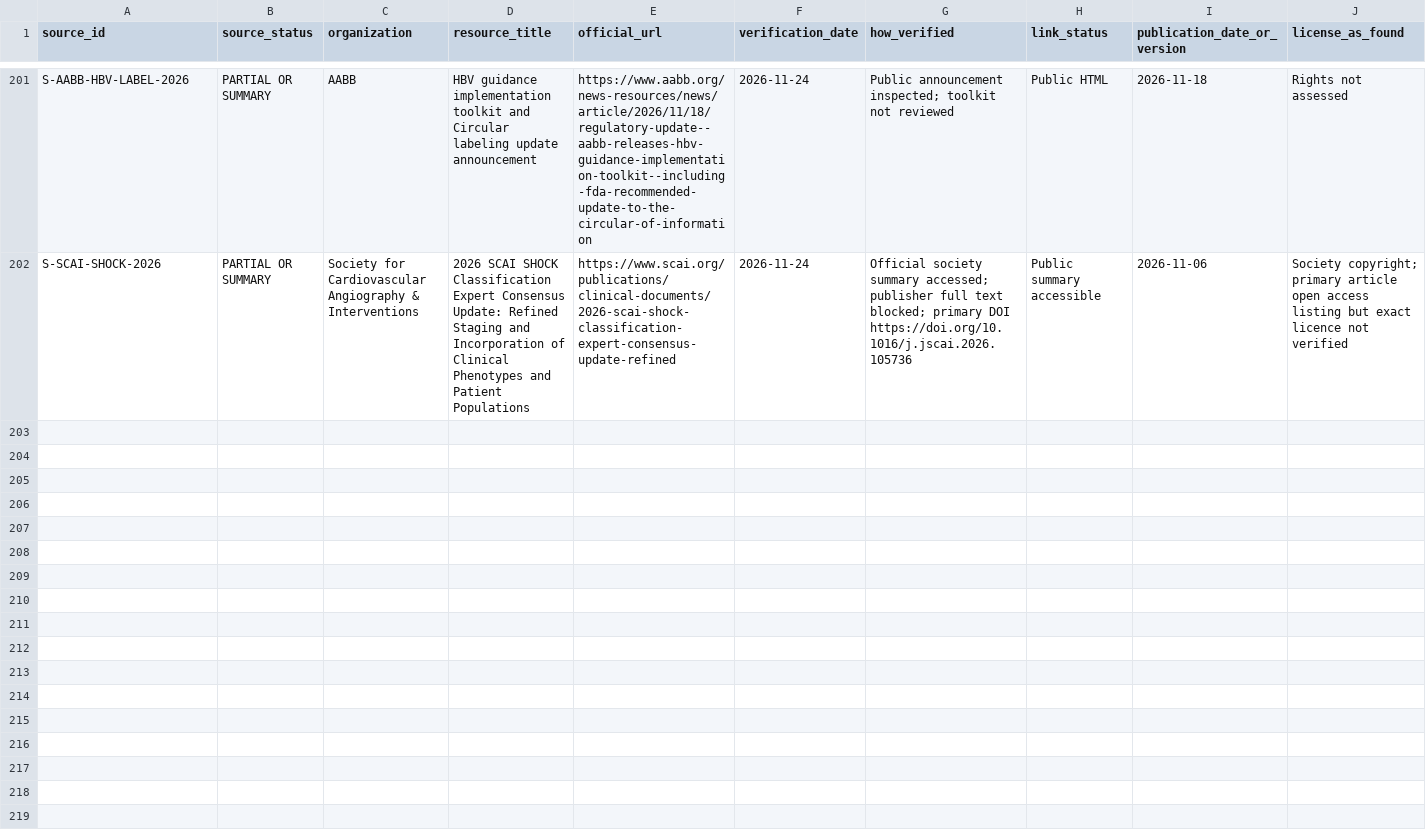
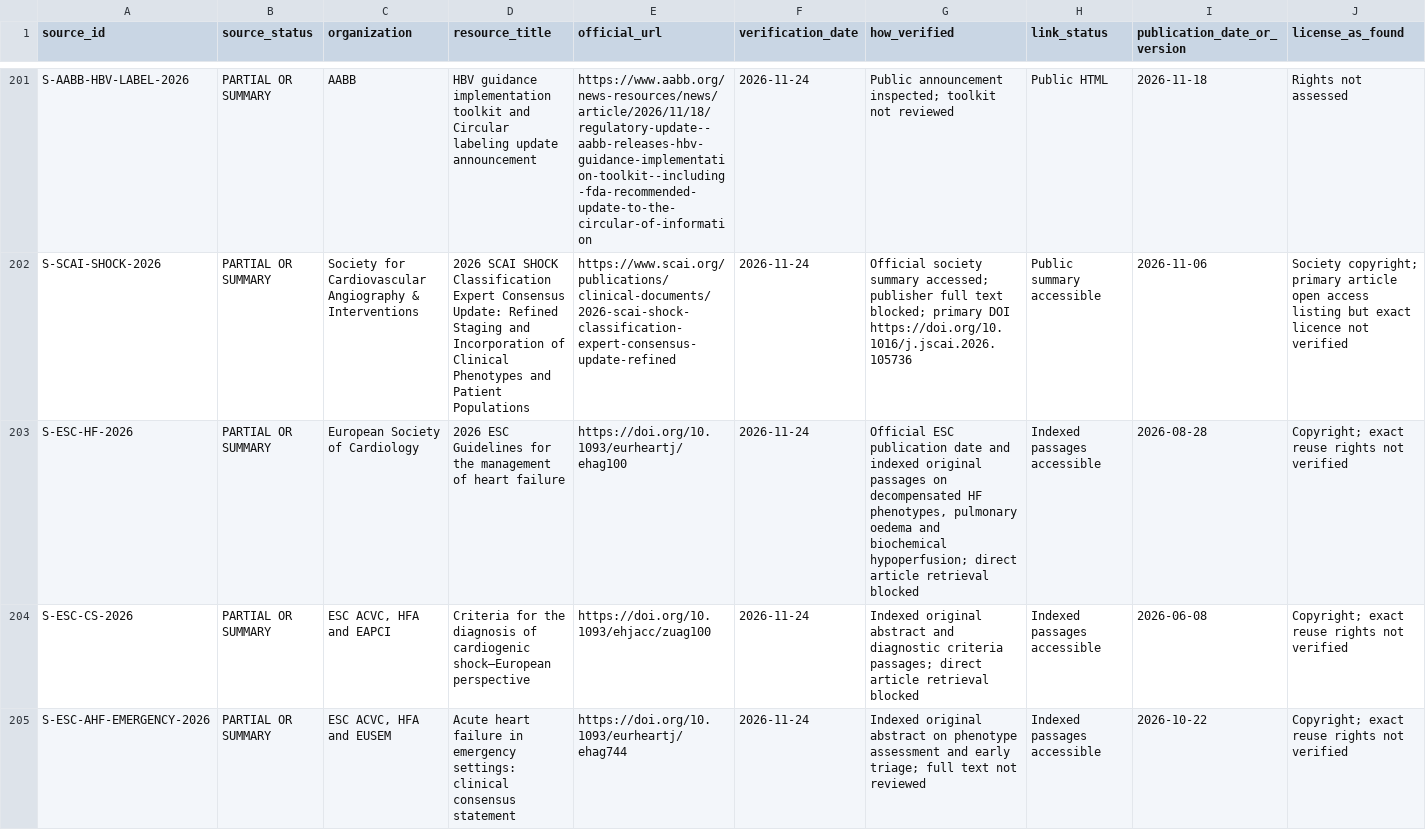
Before and after one commit to Awzy9/icu-nursing, a CSV file: sources/source_register.csv, drawn as a sheet; only a part is shown, gaps mark what is left out; rows hold the shown columns only; the diff names each change by its address in the sheet, - before the commit and + after, or states it on an @@ line.

Commit message:
Reconcile 2026 European heart failure and shock evidence in nursing drafts

```diff
--- a/sources/source_register.csv
+++ b/sources/source_register.csv
+row 203: S-ESC-HF-2026 | PARTIAL OR SUMMARY | European Society of Cardiology | 2026 ESC Guidelines for the management of heart failure | https://doi.org/10.1093/eurheartj/ehag100 | 2026-11-24 | Official ESC publication date and indexed original passages on decompensated HF phenotypes, pulmonary oedema and biochemical hypoperfusion; direct article retrieval blocked | Indexed passages accessible | 2026-08-28 | Copyright; exact reuse rights not verified
+row 204: S-ESC-CS-2026 | PARTIAL OR SUMMARY | ESC ACVC, HFA and EAPCI | Criteria for the diagnosis of cardiogenic shock—European perspective | https://doi.org/10.1093/ehjacc/zuag100 | 2026-11-24 | Indexed original abstract and diagnostic criteria passages; direct article retrieval blocked | Indexed passages accessible | 2026-06-08 | Copyright; exact reuse rights not verified
+row 205: S-ESC-AHF-EMERGENCY-2026 | PARTIAL OR SUMMARY | ESC ACVC, HFA and EUSEM | Acute heart failure in emergency settings: clinical consensus statement | https://doi.org/10.1093/eurheartj/ehag744 | 2026-11-24 | Indexed original abstract on phenotype assessment and early triage; full text not reviewed | Indexed passages accessible | 2026-10-22 | Copyright; exact reuse rights not verified
```
Also changed, not shown: 7 other files.
